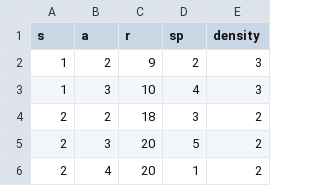
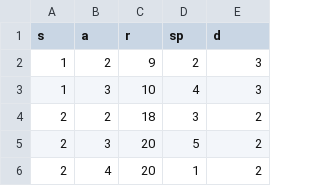
Before and after one commit to avigpt/search-and-rescue, a CSV file: data/3_mountain_data.csv, drawn as a sheet; only a part is shown.

```diff
--- a/data/3_mountain_data.csv
+++ b/data/3_mountain_data.csv
@@ -1,2 +1,2 @@
-s,a,r,sp,density
+s,a,r,sp,d
 1,2,9,2,3
```
Also changed, not shown: data/5_mountain_data.csv, 3 other files.
